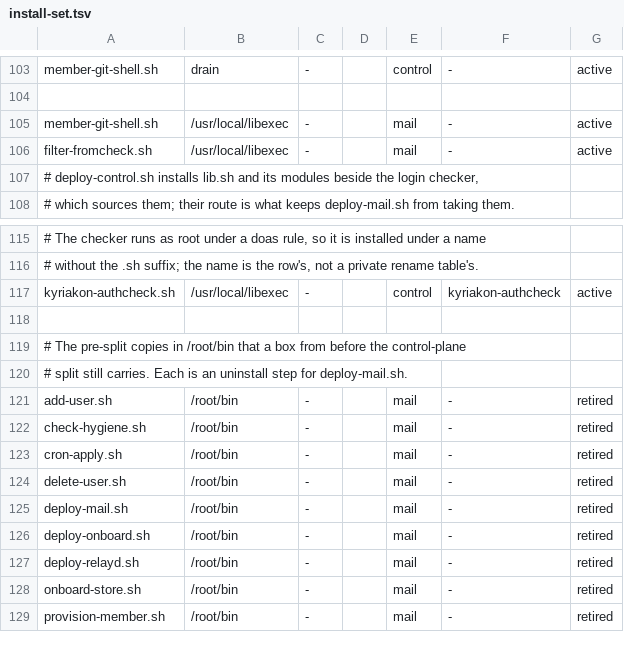
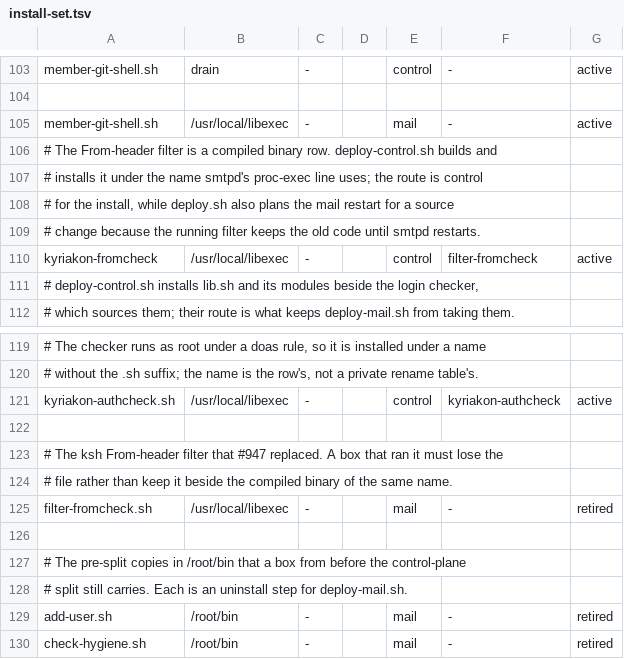
Before and after one commit to kyriakon/kyriakon-infra, a TSV file: scripts/install-set.tsv, drawn as a sheet; only a part is shown, gaps mark what is left out; the shorter side is filled out with more unchanged rows; addresses are those after the commit; the diff names each change by its address in the sheet, - before the commit and + after, or states it on an @@ line.

Commit message:
feat(mail): one compiled fromcheck filter and a deeper Dovecot seam (#976)
* feat(mail): replace the ksh fromcheck filter and bound the Dovecot seam

- Replace the ksh From-header filter with the compiled kyriakon-fromcheck crate, which reads the header through the shared RFC 5322 scanner and caps the buffered header block.
- Bound the encryptor run with a poll deadline and SIGKILL, close inherited descriptors in the child, and leave the host's SIGCHLD disposition alone.
- Add the fromcheck fuzz target and tests for the stalled child, the descriptor leak and a sibling SIGCHLD.

* fix(mail): declare POSIX for the fake encryptor's nanosleep

- The test host compiles with -std=c99, which hides struct timespec and nanosleep without _POSIX_C_SOURCE.

* fix(mail): correct the fromcheck sandbox and encryptor signal handoff

- Force SIG_DFL for SIGCHLD in the encryptor child so its own gpg child cannot be auto-reaped, and cover the case with a fake that forks and waits.
- Unveil the policy table then pledge stdio and rpath before serving, and compile that path in the OpenBSD VM.
- Track angle brackets in the local bare-localpart scanner and refuse an unterminated address.
- Route fromcheck and mailparse changes to both deploys, and drop the source-scan assertion from the deploy self-test.

* fix(mail): notice a closed encryptor pipe without waiting for poll

- Poll a short slice and retry the transfer, so a writer whose reader exited reports EPIPE instead of sleeping to the deadline.
- Bound the missing-encryptor case at five seconds and print the error when it is not the expected one.

```diff
--- a/scripts/install-set.tsv
+++ b/scripts/install-set.tsv
+row 106: # The From-header filter is a compiled binary row. deploy-control.sh builds and
+row 107: # installs it under the name smtpd's proc-exec line uses; the route is control
+row 108: # for the install, while deploy.sh also plans the mail restart for a source
+row 109: # change because the running filter keeps the old code until smtpd restarts.
-A110: filter-fromcheck.sh
+A110: kyriakon-fromcheck
-E110: mail
+E110: control
-F110: -
+F110: filter-fromcheck
+row 122: (empty)
+row 123: # The ksh From-header filter that #947 replaced. A box that ran it must lose the
+row 124: # file rather than keep it beside the compiled binary of the same name.
+row 125: filter-fromcheck.sh | /usr/local/libexec | - |  | mail | - | retired
```
Also changed, not shown: 22 other files.
